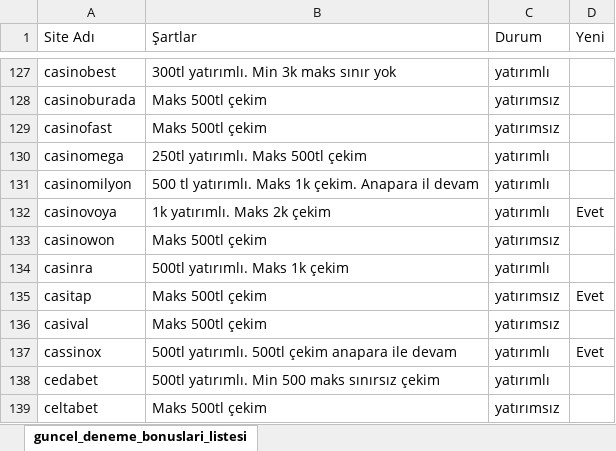
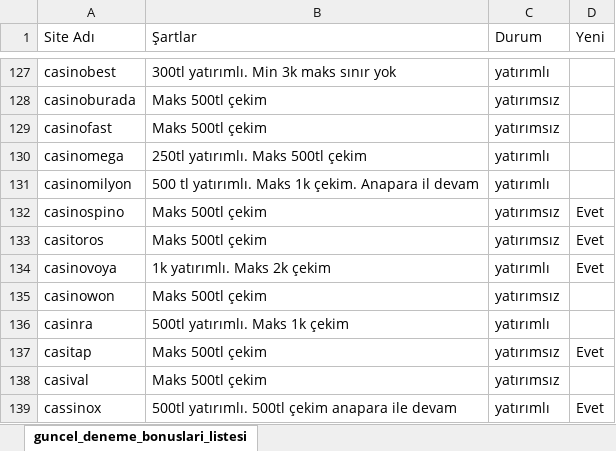
Before and after one commit to betoogle/betoogle_landing_page, an Excel workbook: assets/guncel_deneme_bonuslari_listesi.xlsx, sheet guncel_deneme_bonuslari_listesi, drawn as a sheet; only a part is shown, gaps mark what is left out; the shorter side is filled out with more unchanged rows; values as stored, in another font and other column widths than the file's, no borders; the diff names each change by its address in the sheet, - before the commit and + after, or states it on an @@ line.

```diff
--- a/assets/guncel_deneme_bonuslari_listesi.xlsx (sheet guncel_deneme_bonuslari_listesi)
+++ b/assets/guncel_deneme_bonuslari_listesi.xlsx (sheet guncel_deneme_bonuslari_listesi)
+row 132: casinospino | Maks 500tl çekim | yatırımsız | Evet
+row 133: casitoros | Maks 500tl çekim | yatırımsız | Evet
```
Also changed, not shown: 1 other file.
